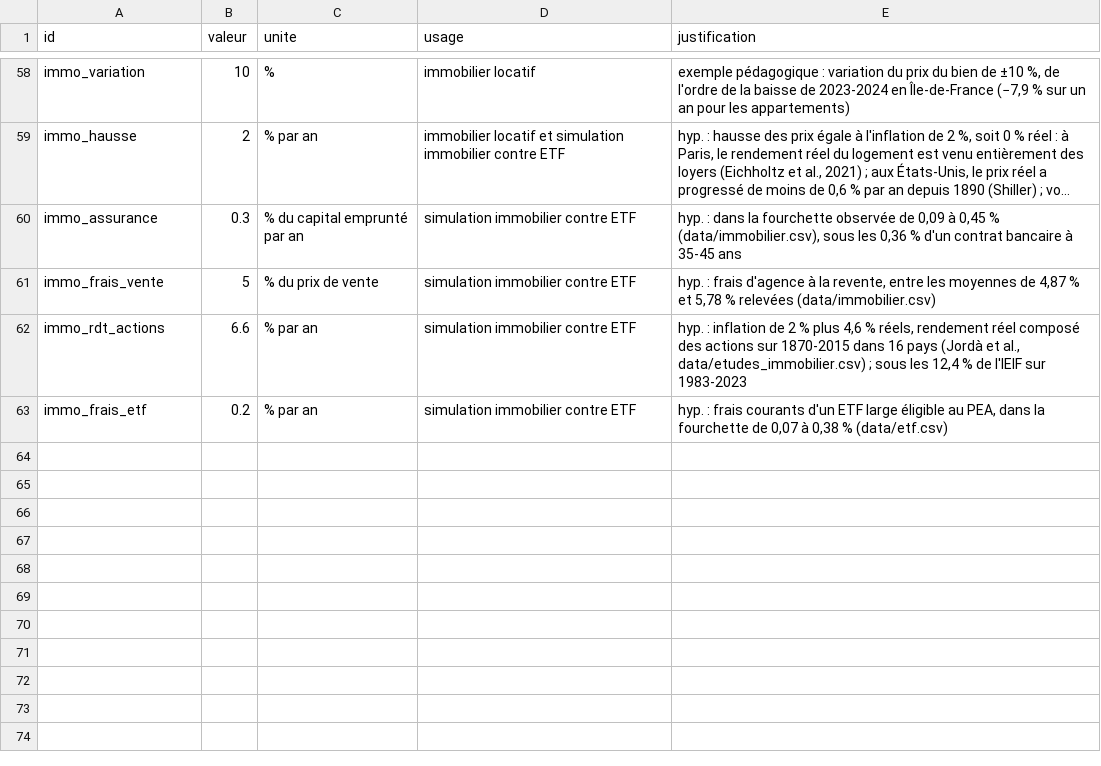
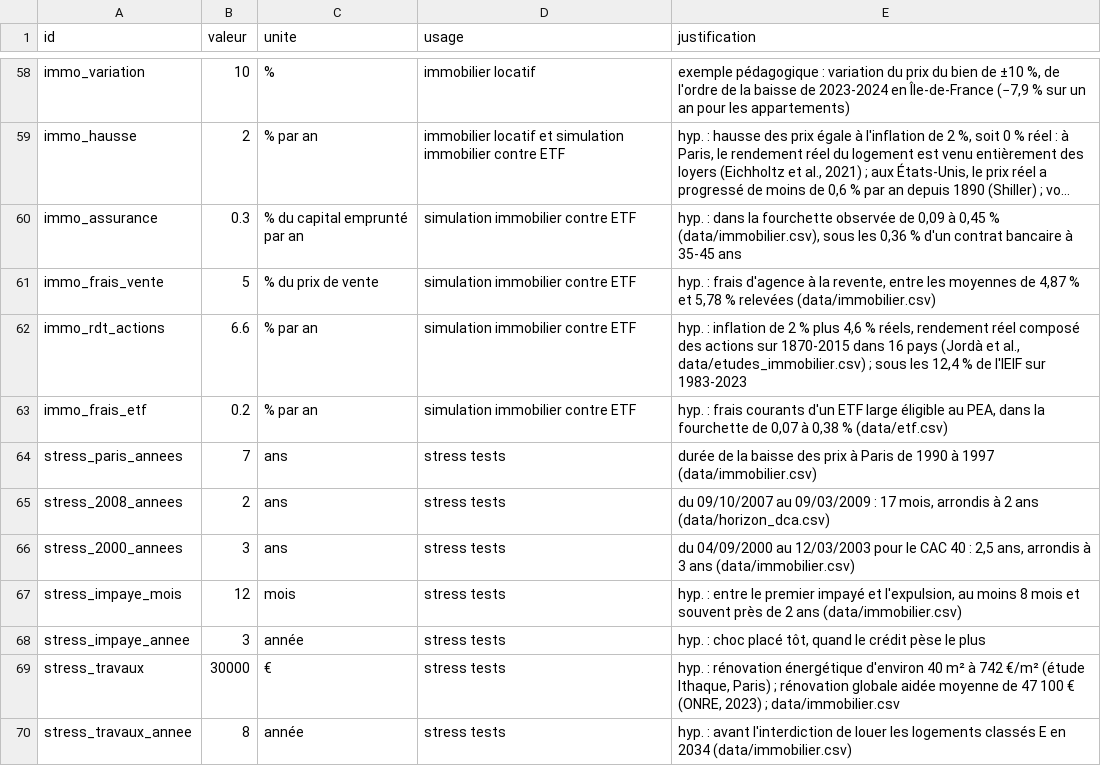
Before and after one commit to elgateaux/bourse, a CSV file: screens/2026-10-13_formation-stock-picking-garp/data/hypotheses.csv, drawn as a sheet; only a part is shown, gaps mark what is left out; long unchanged cells end in …; the diff names each change by its address in the sheet, - before the commit and + after, or states it on an @@ line.

```diff
--- a/screens/2026-10-13_formation-stock-picking-garp/data/hypotheses.csv
+++ b/screens/2026-10-13_formation-stock-picking-garp/data/hypotheses.csv
+row 64: stress_paris_annees | 7 | ans | stress tests | durée de la baisse des prix à Paris de 1990 à 1997 (data/immobilier.csv)
+row 65: stress_2008_annees | 2 | ans | stress tests | du 09/10/2007 au 09/03/2009 : 17 mois, arrondis à 2 ans (data/horizon_dca.csv)
+row 66: stress_2000_annees | 3 | ans | stress tests | du 04/09/2000 au 12/03/2003 pour le CAC 40 : 2,5 ans, arrondis à 3 ans (data/immobilier.csv)
+row 67: stress_impaye_mois | 12 | mois | stress tests | hyp. : entre le premier impayé et l'expulsion, au moins 8 mois et souvent près de 2 ans (data/immobilier.csv)
+row 68: stress_impaye_annee | 3 | année | stress tests | hyp. : choc placé tôt, quand le crédit pèse le plus
+row 69: stress_travaux | 30000 | € | stress tests | hyp. : rénovation énergétique d'environ 40 m² à 742 €/m² (étude Ithaque, Paris) ; rénovation globale aidée moyenne de 47 100 € (ONRE, 2023) ; data/immobilier.csv
+row 70: stress_travaux_annee | 8 | année | stress tests | hyp. : avant l'interdiction de louer les logements classés E en 2034 (data/immobilier.csv)
```
Also changed, not shown: screens/2026-10-13_formation-stock-picking-garp/data/immobilier.csv, 11 other files.
